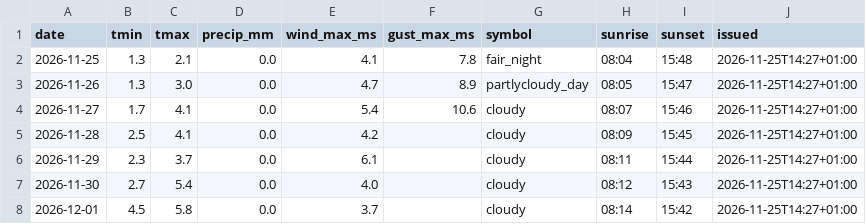
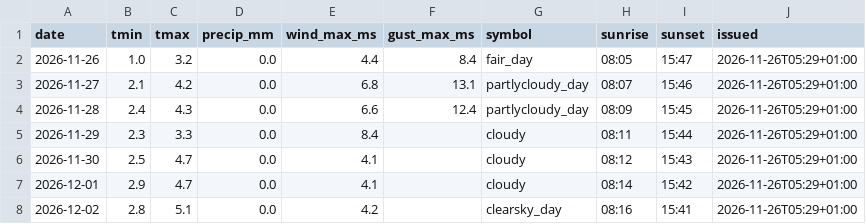
Before and after one commit to schibra/rss-feeds-harvester, a CSV file: data/daily.csv, drawn as a sheet.

```diff
--- a/data/daily.csv
+++ b/data/daily.csv
@@ -1,8 +1,8 @@
 date,tmin,tmax,precip_mm,wind_max_ms,gust_max_ms,symbol,sunrise,sunset,issued
-2026-11-25,1.3,2.1,0.0,4.1,7.8,fair_night,08:04,15:48,2026-11-25T14:27+01:00
-2026-11-26,1.3,3.0,0.0,4.7,8.9,partlycloudy_day,08:05,15:47,2026-11-25T14:27+01:00
-2026-11-27,1.7,4.1,0.0,5.4,10.6,cloudy,08:07,15:46,2026-11-25T14:27+01:00
-2026-11-28,2.5,4.1,0.0,4.2,,cloudy,08:09,15:45,2026-11-25T14:27+01:00
-2026-11-29,2.3,3.7,0.0,6.1,,cloudy,08:11,15:44,2026-11-25T14:27+01:00
-2026-11-30,2.7,5.4,0.0,4.0,,cloudy,08:12,15:43,2026-11-25T14:27+01:00
-2026-12-01,4.5,5.8,0.0,3.7,,cloudy,08:14,15:42,2026-11-25T14:27+01:00
+2026-11-26,1.0,3.2,0.0,4.4,8.4,fair_day,08:05,15:47,2026-11-26T05:29+01:00
+2026-11-27,2.1,4.2,0.0,6.8,13.1,partlycloudy_day,08:07,15:46,2026-11-26T05:29+01:00
+2026-11-28,2.4,4.3,0.0,6.6,12.4,partlycloudy_day,08:09,15:45,2026-11-26T05:29+01:00
+2026-11-29,2.3,3.3,0.0,8.4,,cloudy,08:11,15:44,2026-11-26T05:29+01:00
+2026-11-30,2.5,4.7,0.0,4.1,,cloudy,08:12,15:43,2026-11-26T05:29+01:00
+2026-12-01,2.9,4.7,0.0,4.1,,cloudy,08:14,15:42,2026-11-26T05:29+01:00
+2026-12-02,2.8,5.1,0.0,4.2,,clearsky_day,08:16,15:41,2026-11-26T05:29+01:00
```
Also changed, not shown: data/hourly.csv, data/newswire.csv, 1 other file.
